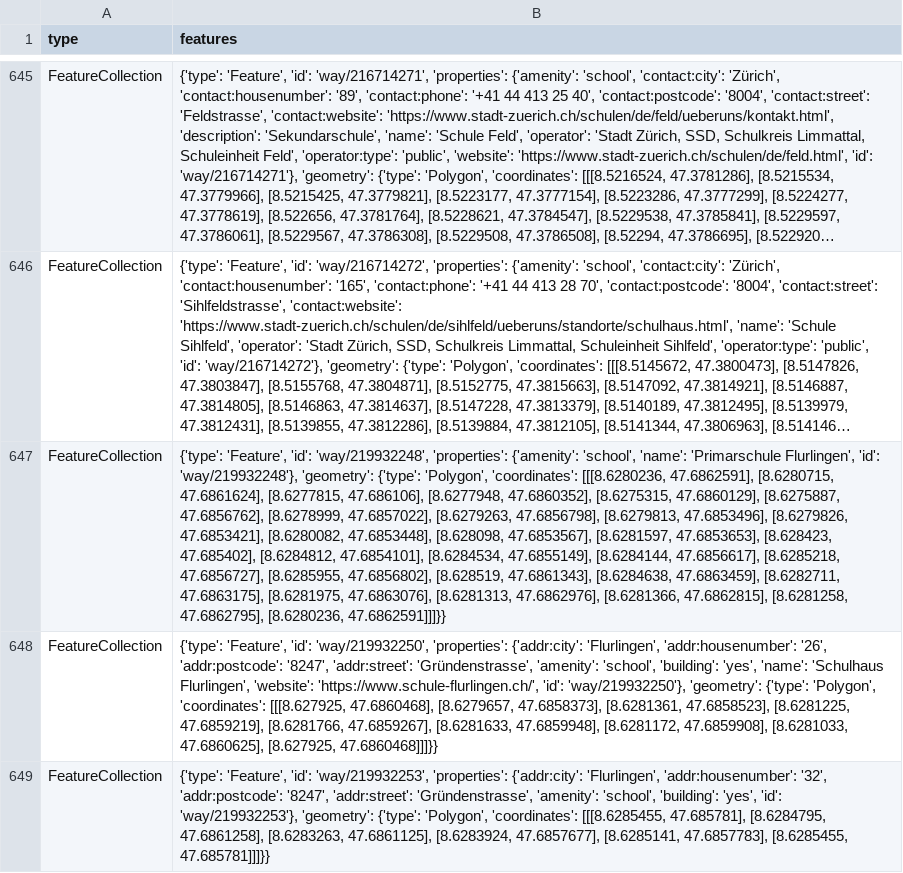
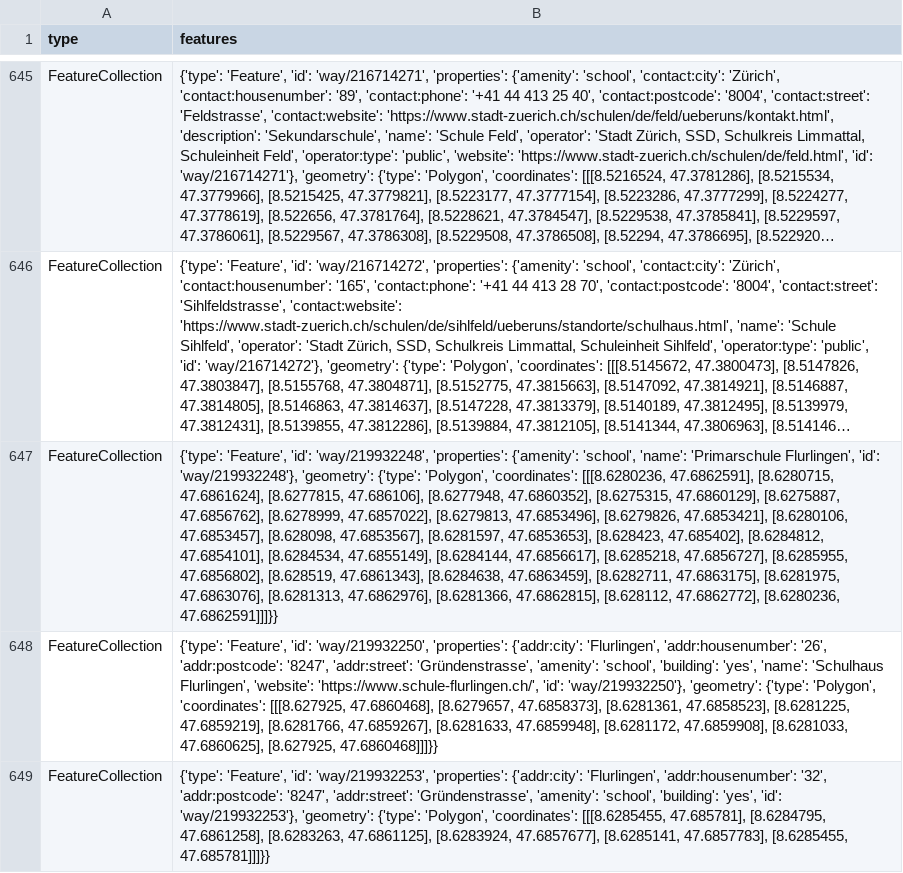
Before and after one commit to chnuessli/elz-data, a CSV file: data/csv/schools/schools_kt_zh.csv, drawn as a sheet; only a part is shown, gaps mark what is left out; long unchanged cells end in …; the diff names each change by its address in the sheet, - before the commit and + after, or states it on an @@ line.

```diff
--- a/data/csv/schools/schools_kt_zh.csv
+++ b/data/csv/schools/schools_kt_zh.csv
-B647 (features): …[8.6278999, 47.6857022], [8.6279263, 47.6856798], [8.6279813, 47.6853496], [8.6279826, 47.6853421], [8.6280082, 47.6853448], [8.628098, 47.6853567], [8.6281597, 47.6853653], [8.628423, 47.685402], [8.6284812, 47.6854101], [8.6284534, 47.6855149], [8.6284144, 47.6856617], [8.6285218, 47.6856727], [8.6285955, 47.6856802], [8.628519, 47.6861343], [8.6284638, 47.6863459], [8.6282711, 47.6863175], [8.6281975, 47.6863076], [8.6281313, 47.6862976], [8.6281366, 47.6862815], [8.6281258, 47.6862795], [8.6280236, 47.6862591]]]}}
+B647 (features): …[8.6278999, 47.6857022], [8.6279813, 47.6853496], [8.6279826, 47.6853421], [8.6280106, 47.6853457], [8.628098, 47.6853567], [8.6281597, 47.6853653], [8.628423, 47.685402], [8.6284812, 47.6854101], [8.6284534, 47.6855149], [8.6284144, 47.6856617], [8.6285218, 47.6856727], [8.6285955, 47.6856802], [8.628519, 47.6861343], [8.6284638, 47.6863459], [8.6282711, 47.6863175], [8.6281975, 47.6863076], [8.6281313, 47.6862976], [8.6281366, 47.6862815], [8.628112, 47.6862772], [8.6280236, 47.6862591]]]}}
```
Also changed, not shown: data/csv/access/gates/gates_kt_zh.csv, 2 other files.
